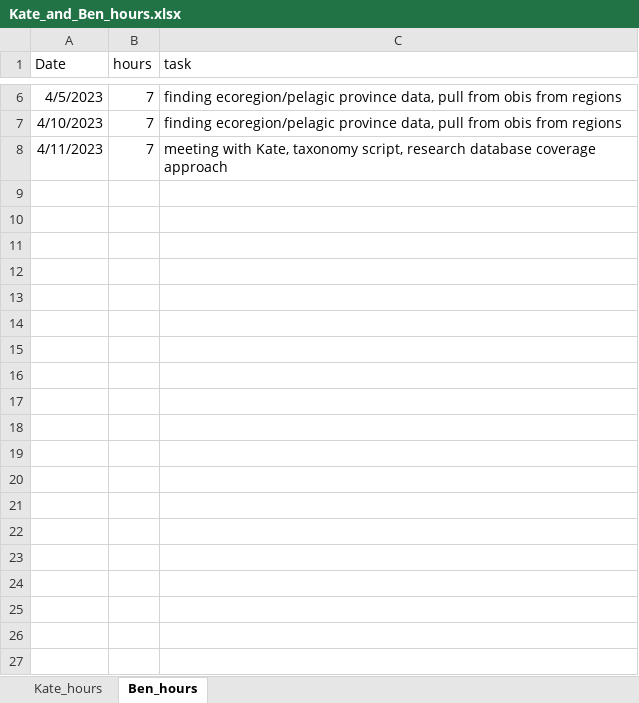
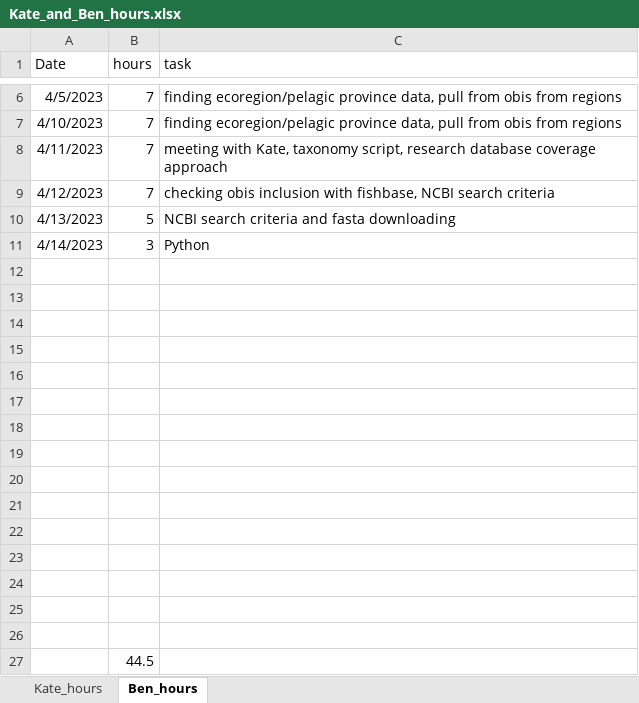
Before and after one commit to EWTekwa/GAPP, an Excel workbook: admin/Kate_and_Ben_hours.xlsx, sheet Ben_hours, drawn as a sheet; only a part is shown, gaps mark what is left out; values as stored, in another font and other column widths than the file's, no borders; the diff names each change by its address in the sheet, - before the commit and + after, or states it on an @@ line.

```diff
--- a/admin/Kate_and_Ben_hours.xlsx (sheet Ben_hours)
+++ b/admin/Kate_and_Ben_hours.xlsx (sheet Ben_hours)
+row 9: 4/12/2023 | 7 | checking obis inclusion with fishbase, NCBI search criteria
+row 10: 4/13/2023 | 5 | NCBI search criteria and fasta downloading
+row 11: 4/14/2023 | 3 | Python
+row 12: (empty)
+row 13: (empty)
+row 14: (empty)
+row 15: (empty)
+row 16: (empty)
+row 17: (empty)
+row 18: (empty)
+row 19: (empty)
+row 20: (empty)
+row 21: (empty)
+row 22: (empty)
+row 23: (empty)
+row 24: (empty)
+row 25: (empty)
+row 26: (empty)
+row 27:  | 44.5
```
Also changed, not shown: 4 other files.
